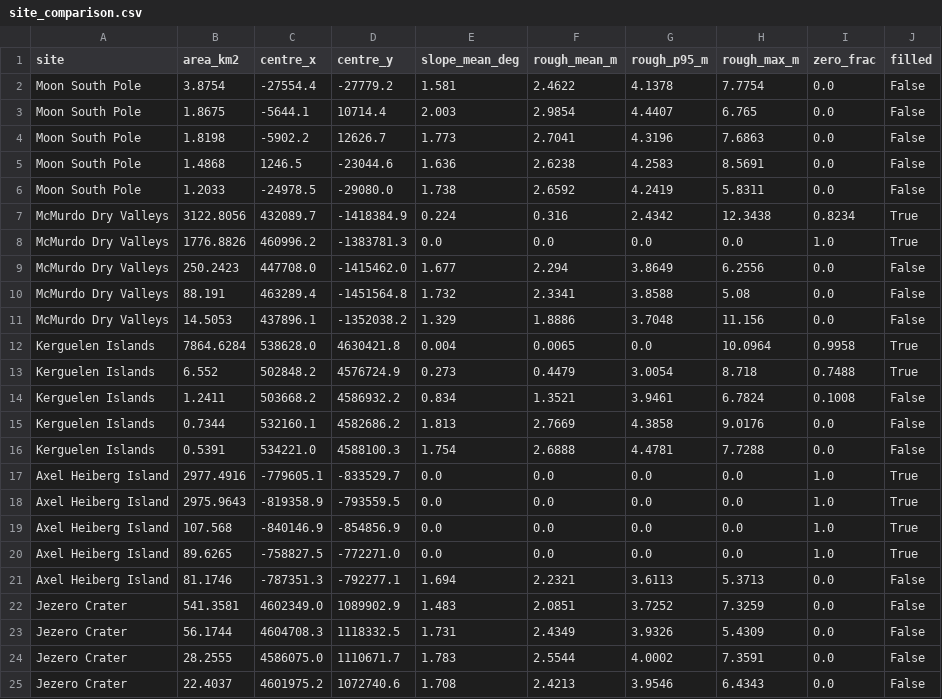
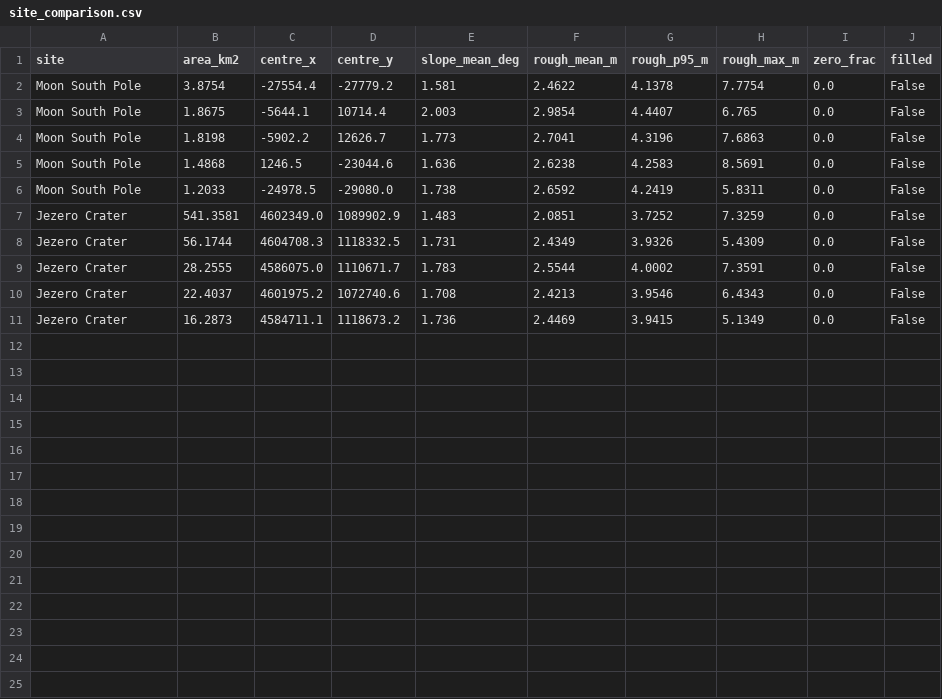
Before and after one commit to MDSUWasi/Universe-Data-Booklet, a CSV file: Project Base/output/reports/site_comparison.csv, drawn as a sheet; only a part is shown; the shorter side is filled out with more unchanged rows.

Commit message:
1. Remove (Only for Earth; not mars or moon) all site showing and those data from my entire repository as will as the web app. 2. Show the Map of Earth as a Planet and with interactive way a zoomable map with clear landscape. 2. Also Show Mars as Planet with clear view and interactive way a zoomable map with clear landscape. 2. Also show moon as a Satellite in clear view and interactive way (a zoomable map with clear Landscape). 2. Keep the landing site details and Landing site mark on both Mars and Moon. 3. Use three.js and show Asteroids and Exoplanet maps (And also stste that  the map for Asteroid andd Exoplanet may not be accurate becoase all of those are on motion and changing place). 4. Simulate the space correctly, beautifully and nicely.

```diff
--- a/Project Base/output/reports/site_comparison.csv
+++ b/Project Base/output/reports/site_comparison.csv
@@ -6,17 +6,2 @@ Moon South Pole,1.4868,1246.5,-23044.6,1.636,2.6238,4.2583,8.5691,0.0,False
 Moon South Pole,1.2033,-24978.5,-29080.0,1.738,2.6592,4.2419,5.8311,0.0,False
-McMurdo Dry Valleys,3122.8056,432089.7,-1418384.9,0.224,0.316,2.4342,12.3438,0.8234,True
-McMurdo Dry Valleys,1776.8826,460996.2,-1383781.3,0.0,0.0,0.0,0.0,1.0,True
-McMurdo Dry Valleys,250.2423,447708.0,-1415462.0,1.677,2.294,3.8649,6.2556,0.0,False
-McMurdo Dry Valleys,88.191,463289.4,-1451564.8,1.732,2.3341,3.8588,5.08,0.0,False
-McMurdo Dry Valleys,14.5053,437896.1,-1352038.2,1.329,1.8886,3.7048,11.156,0.0,False
-Kerguelen Islands,7864.6284,538628.0,4630421.8,0.004,0.0065,0.0,10.0964,0.9958,True
-Kerguelen Islands,6.552,502848.2,4576724.9,0.273,0.4479,3.0054,8.718,0.7488,True
-Kerguelen Islands,1.2411,503668.2,4586932.2,0.834,1.3521,3.9461,6.7824,0.1008,False
-Kerguelen Islands,0.7344,532160.1,4582686.2,1.813,2.7669,4.3858,9.0176,0.0,False
-Kerguelen Islands,0.5391,534221.0,4588100.3,1.754,2.6888,4.4781,7.7288,0.0,False
-Axel Heiberg Island,2977.4916,-779605.1,-833529.7,0.0,0.0,0.0,0.0,1.0,True
-Axel Heiberg Island,2975.9643,-819358.9,-793559.5,0.0,0.0,0.0,0.0,1.0,True
-Axel Heiberg Island,107.568,-840146.9,-854856.9,0.0,0.0,0.0,0.0,1.0,True
-Axel Heiberg Island,89.6265,-758827.5,-772271.0,0.0,0.0,0.0,0.0,1.0,True
-Axel Heiberg Island,81.1746,-787351.3,-792277.1,1.694,2.2321,3.6113,5.3713,0.0,False
 Jezero Crater,541.3581,4602349.0,1089902.9,1.483,2.0851,3.7252,7.3259,0.0,False
```
Also changed, not shown: 35 other files.
